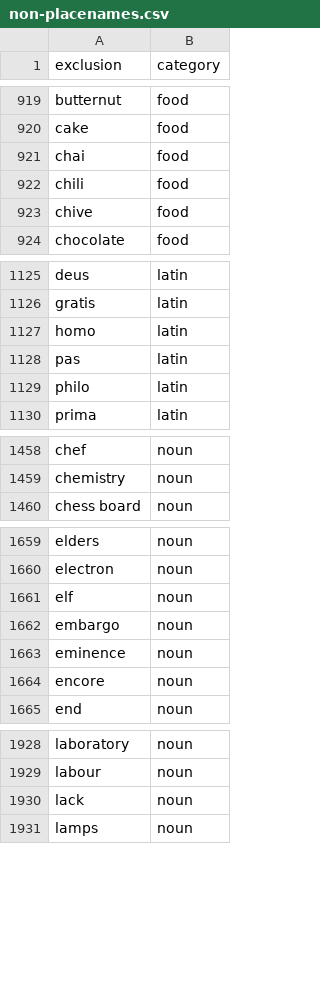
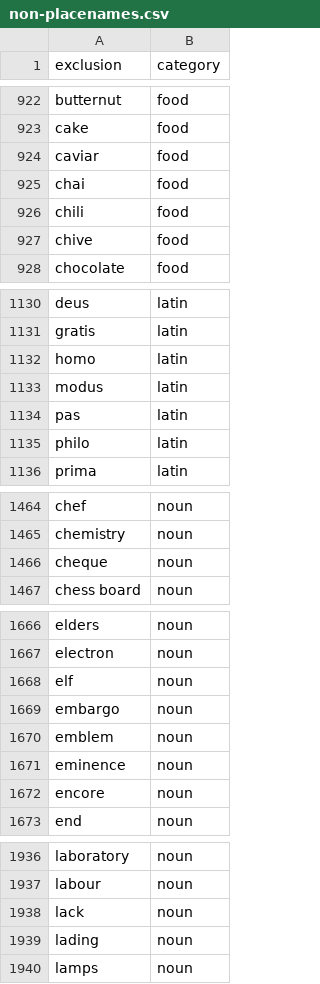
Before and after one commit to OpenSextant/Xponents, a CSV file: solr/etc/gazetteer/filters/non-placenames.csv, drawn as a sheet; only a part is shown, gaps mark what is left out; the diff covers the shown part only.

Commit message:
a last pass at name filters...

```diff
--- a/solr/etc/gazetteer/filters/non-placenames.csv
+++ b/solr/etc/gazetteer/filters/non-placenames.csv
@@ -920,2 +923,3 @@ butternut,food
 cake,food
+caviar,food
 chai,food
@@ -1127,2 +1132,3 @@ gratis,latin
 homo,latin
+modus,latin
 pas,latin
@@ -1459,2 +1465,3 @@ chef,noun
 chemistry,noun
+cheque,noun
 chess board,noun
@@ -1662,2 +1669,3 @@ elf,noun
 embargo,noun
+emblem,noun
 eminence,noun
@@ -1930,2 +1938,3 @@ labour,noun
 lack,noun
+lading,noun
 lamps,noun
```
Also changed, not shown: 12 added rows, 2 removed rows and 18 moved rows elsewhere in this file.
